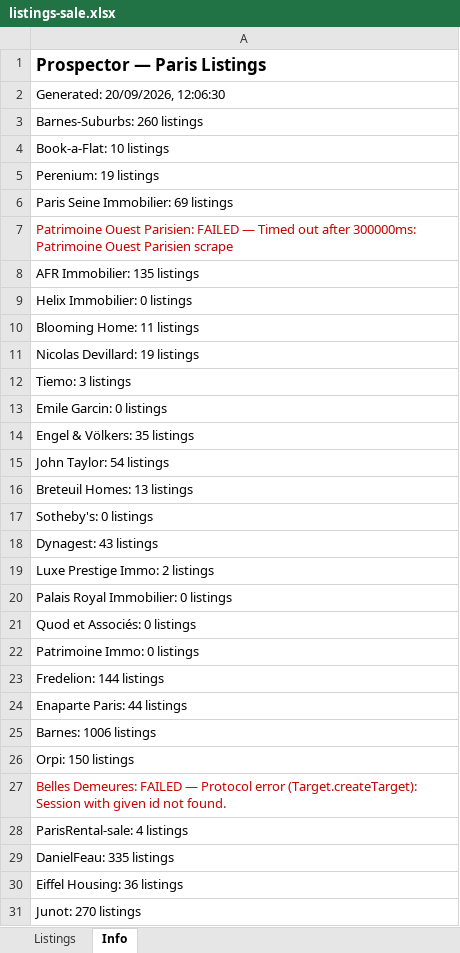
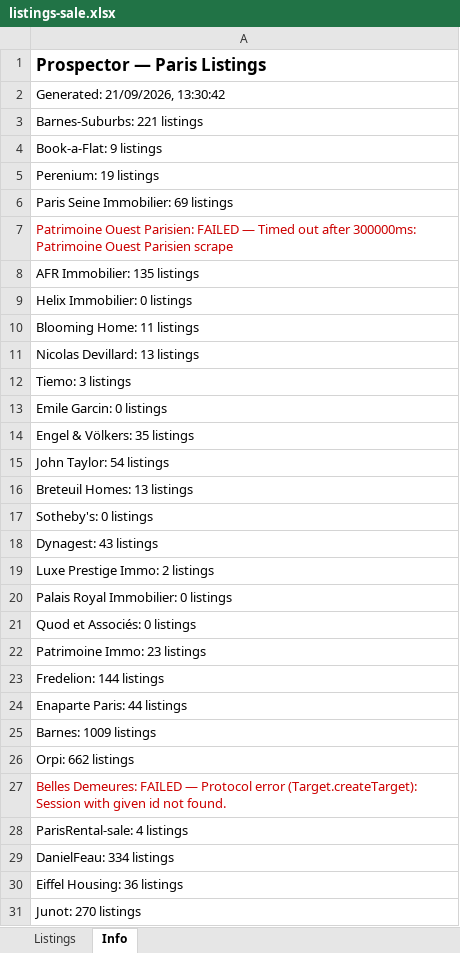
Before and after one commit to YFIP/House-Search-Agent, an Excel workbook: listings-sale.xlsx, sheet Info, drawn as a sheet; values as stored, in another font and other column widths than the file's, no borders; the diff names each change by its address in the sheet, - before the commit and + after, or states it on an @@ line.

```diff
--- a/listings-sale.xlsx (sheet Info)
+++ b/listings-sale.xlsx (sheet Info)
-A2: Generated: 20/09/2026, 12:06:30
+A2: Generated: 21/09/2026, 13:30:42
-A3: Barnes-Suburbs: 260 listings
+A3: Barnes-Suburbs: 221 listings
-A4: Book-a-Flat: 10 listings
+A4: Book-a-Flat: 9 listings
-A11: Nicolas Devillard: 19 listings
+A11: Nicolas Devillard: 13 listings
-A22: Patrimoine Immo: 0 listings
+A22: Patrimoine Immo: 23 listings
-A25: Barnes: 1006 listings
+A25: Barnes: 1009 listings
-A26: Orpi: 150 listings
+A26: Orpi: 662 listings
-A29: DanielFeau: 335 listings
+A29: DanielFeau: 334 listings
```
Also changed, not shown: sheet Listings, listings.xlsx, 1 other file.
